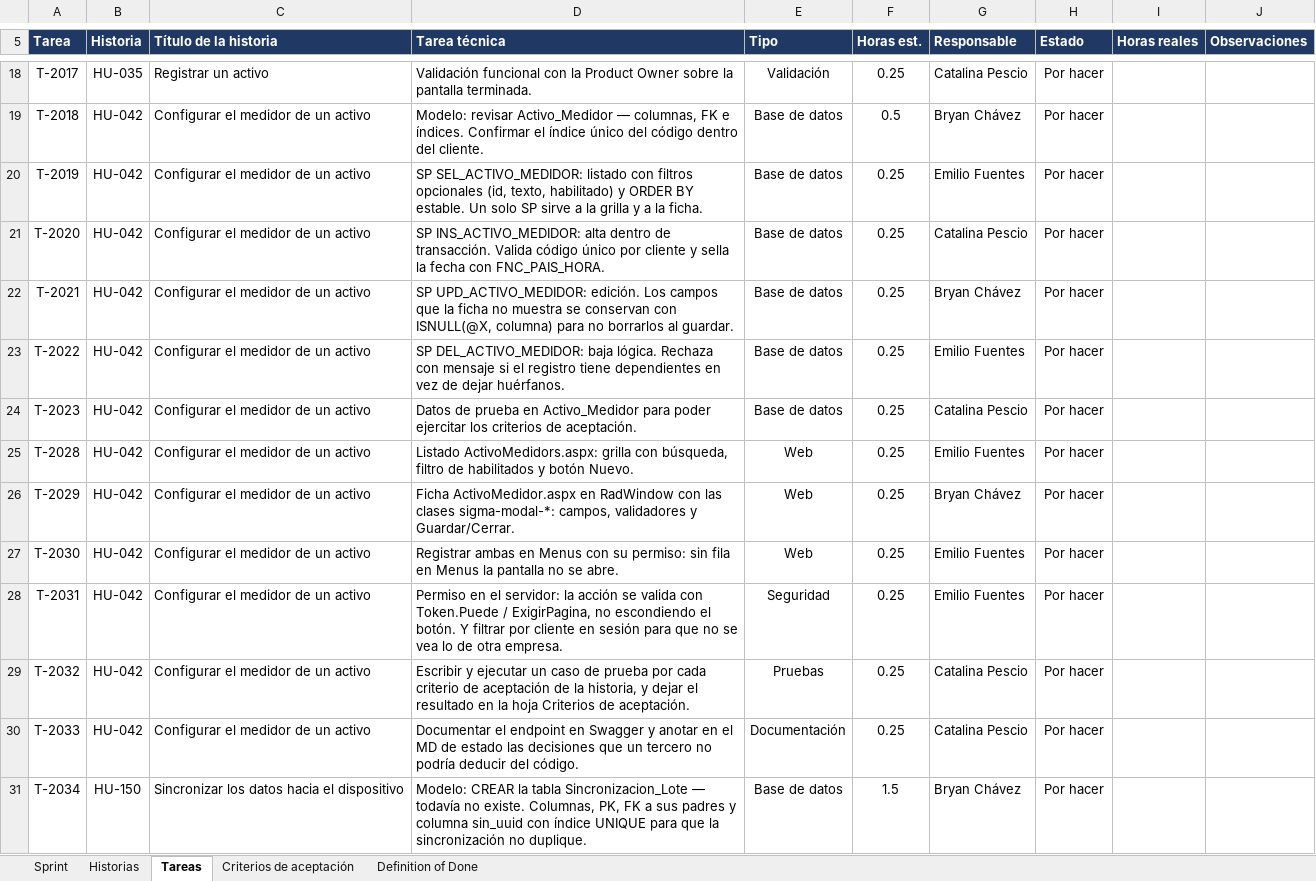
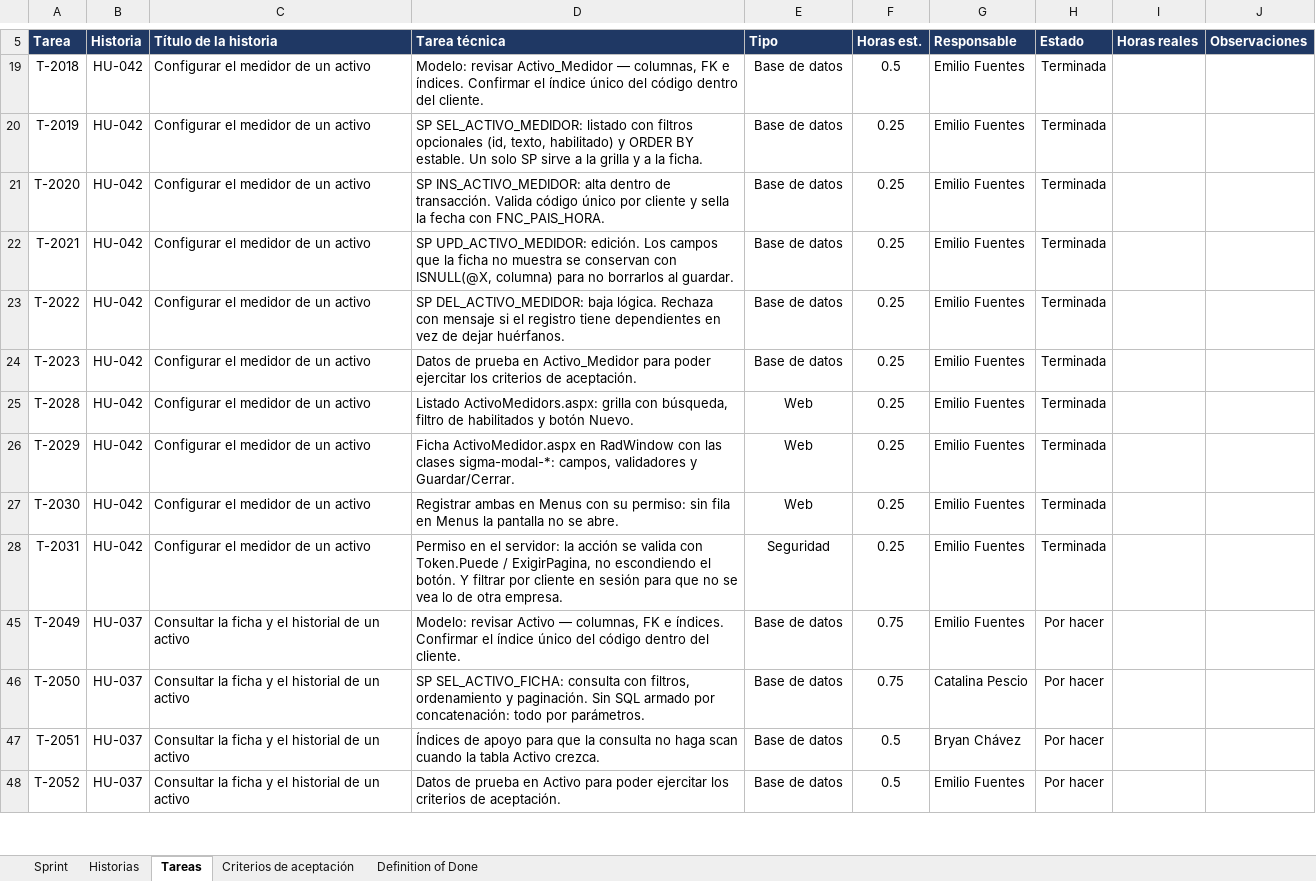
Before and after one commit to CodigoCreativoCL/SIGMA, an Excel workbook: Fase 2/Sprint Backlogs/SIGMA_Sprint_Backlog_S2.xlsx, sheet Tareas, drawn as a sheet; only a part is shown, gaps mark what is left out; the shorter side is filled out with more unchanged rows; values as stored, in another font and other column widths than the file's, no borders; conditional formats not drawn; the diff covers the shown part only; the diff names each change by its address in the sheet, - before the commit and + after, or states it on an @@ line.

```diff
--- a/Fase 2/Sprint Backlogs/SIGMA_Sprint_Backlog_S2.xlsx (sheet Tareas)
+++ b/Fase 2/Sprint Backlogs/SIGMA_Sprint_Backlog_S2.xlsx (sheet Tareas)
@@ row 18 hidden: T-2017 | HU-035 | Registrar un activo | Validación funcional con la Product Owner sobre la pantalla terminada. | Validación | 0.25 | Catalina Pescio | Por hacer @@
-G19 (Responsable): Bryan Chávez
+G19 (Responsable): Emilio Fuentes
-H19:H28 (Estado): Por hacer
+H19:H28 (Estado): Terminada
-G21 (Responsable): Catalina Pescio
+G21 (Responsable): Emilio Fuentes
-G22 (Responsable): Bryan Chávez
+G22 (Responsable): Emilio Fuentes
-G24 (Responsable): Catalina Pescio
+G24 (Responsable): Emilio Fuentes
-G26 (Responsable): Bryan Chávez
+G26 (Responsable): Emilio Fuentes
@@ row 29 hidden: T-2032 | HU-042 | Configurar el medidor de un activo | Escribir y ejecutar un caso de prueba por cada criterio de aceptación de la historia, y dejar el resultado en la hoja Criterios de aceptación. | Pruebas | 0.25 | Catalina Pescio | Por hacer @@
@@ row 30 hidden: T-2033 | HU-042 | Configurar el medidor de un activo | Documentar el endpoint en Swagger y anotar en el MD de estado las decisiones que un tercero no podría deducir del código. | Documentación | 0.25 | Catalina Pescio | Por hacer @@
@@ row 31 hidden: T-2034 | HU-150 | Sincronizar los datos hacia el dispositivo | Modelo: CREAR la tabla Sincronizacion_Lote — todavía no existe. Columnas, PK, FK a sus padres y columna sin_uuid con índice UNIQUE para que la sincronización no duplique. | Base de datos | 1.5 | Bryan Chávez | Por hacer @@
```
Also changed, not shown: 181 hidden or unhidden rows elsewhere in this sheet, sheet Historias, 12 other files.
